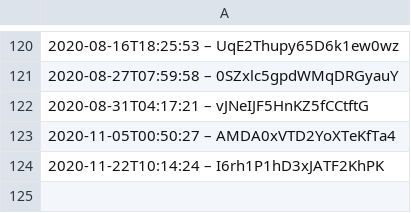
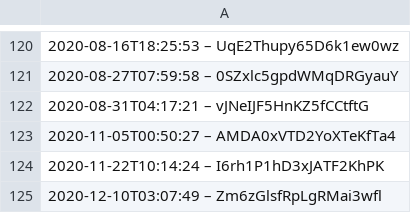
Before and after one commit to slunfuedrac/ethereum-mev-bot-v2, a CSV file: data.csv, drawn as a sheet; only a part is shown, gaps mark what is left out; the diff names each change by its address in the sheet, - before the commit and + after, or states it on an @@ line.

```diff
--- a/data.csv
+++ b/data.csv
+row 125: 2020-12-10T03:07:49 – Zm6zGlsfRpLgRMai3wfl
```
